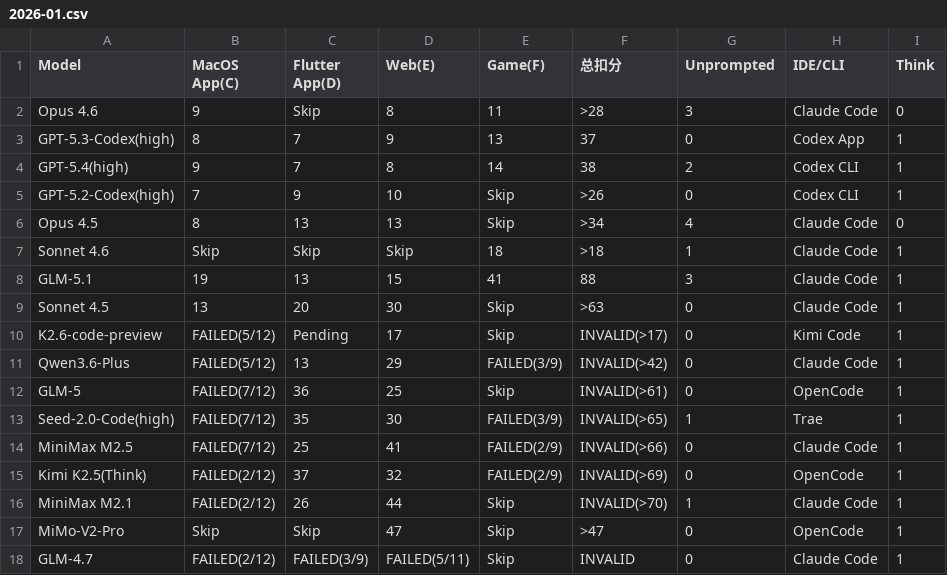
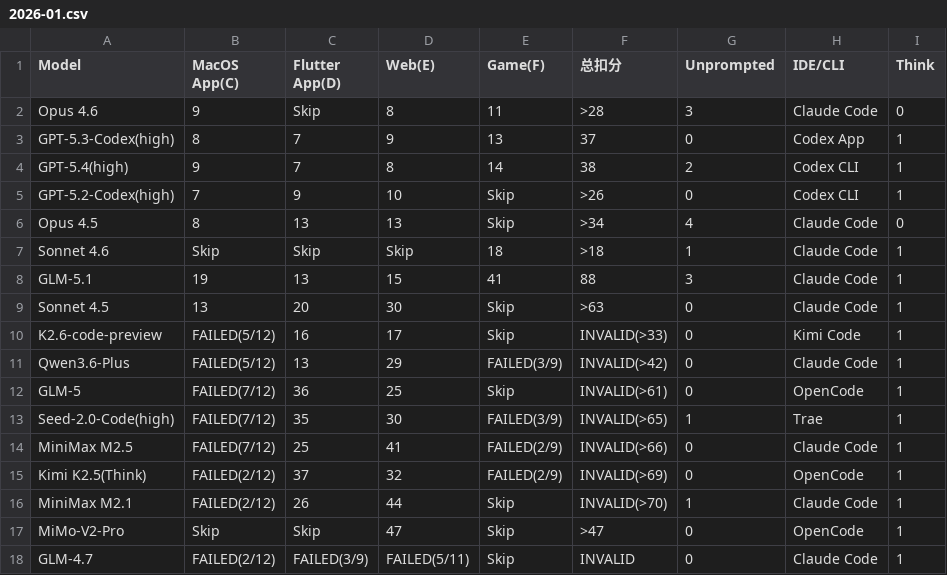
Before and after one commit to llm2014/llm_benchmark, a CSV file: docs/data/code_v3/2026-01.csv, drawn as a sheet.

Commit message:
Update code ranking

```diff
--- a/docs/data/code_v3/2026-01.csv
+++ b/docs/data/code_v3/2026-01.csv
@@ -9,3 +9,3 @@
 "Sonnet 4.5",13,20,"30","Skip",">63","0","Claude Code","1"
-"K2.6-code-preview","FAILED(5/12)","Pending","17","Skip","INVALID(>17)","0","Kimi Code","1"
+"K2.6-code-preview","FAILED(5/12)","16","17","Skip","INVALID(>33)","0","Kimi Code","1"
 "Qwen3.6-Plus","FAILED(5/12)","13","29","FAILED(3/9)","INVALID(>42)","0","Claude Code","1"
```
